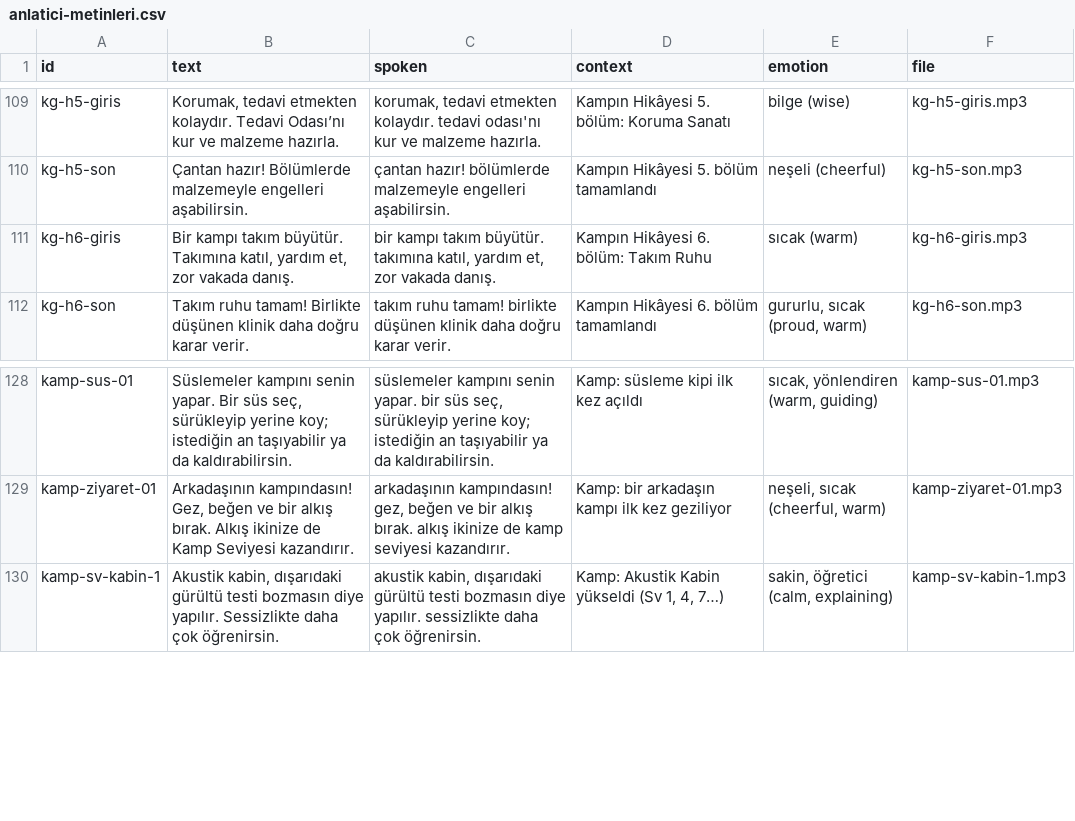
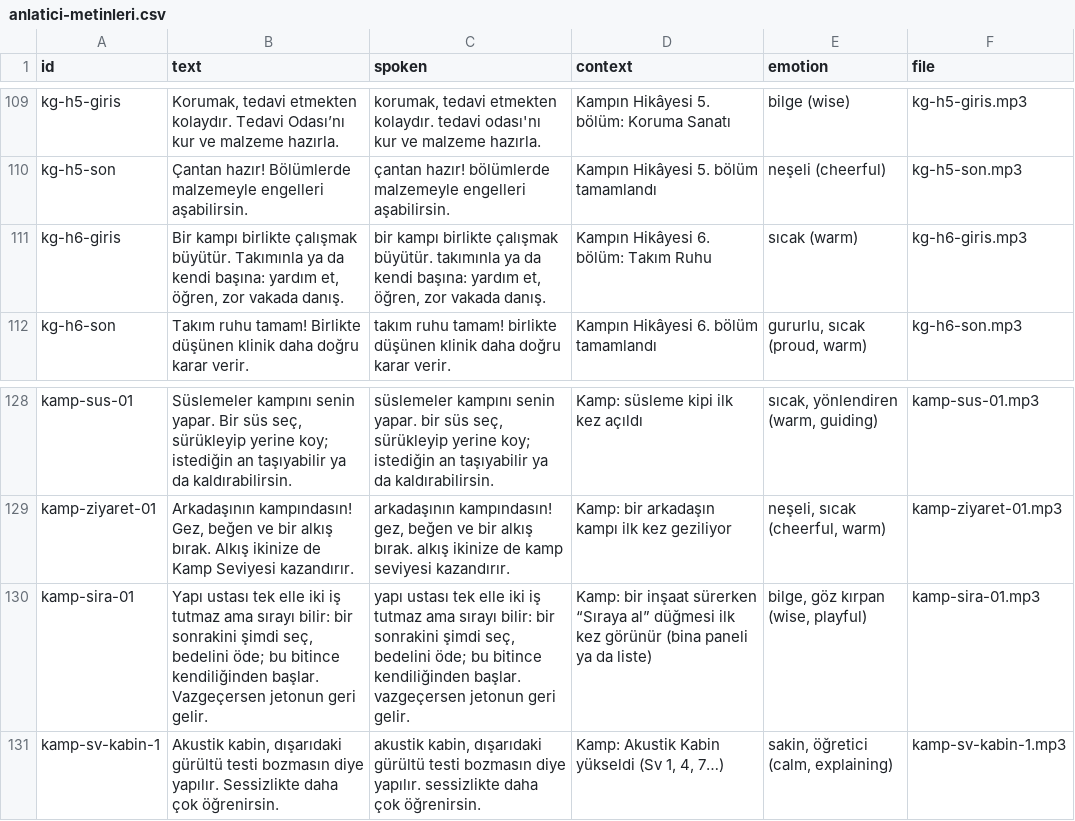
Before and after one commit to aihearX/Oyun, a CSV file: docs/anlatici-metinleri.csv, drawn as a sheet; only a part is shown, gaps mark what is left out.

```diff
--- a/docs/anlatici-metinleri.csv
+++ b/docs/anlatici-metinleri.csv
@@ -110,3 +110,3 @@
 "kg-h5-son","Çantan hazır! Bölümlerde malzemeyle engelleri aşabilirsin.","çantan hazır! bölümlerde malzemeyle engelleri aşabilirsin.","Kampın Hikâyesi 5. bölüm tamamlandı","neşeli (cheerful)","kg-h5-son.mp3"
-"kg-h6-giris","Bir kampı takım büyütür. Takımına katıl, yardım et, zor vakada danış.","bir kampı takım büyütür. takımına katıl, yardım et, zor vakada danış.","Kampın Hikâyesi 6. bölüm: Takım Ruhu","sıcak (warm)","kg-h6-giris.mp3"
+"kg-h6-giris","Bir kampı birlikte çalışmak büyütür. Takımınla ya da kendi başına: yardım et, öğren, zor vakada danış.","bir kampı birlikte çalışmak büyütür. takımınla ya da kendi başına: yardım et, öğren, zor vakada danış.","Kampın Hikâyesi 6. bölüm: Takım Ruhu","sıcak (warm)","kg-h6-giris.mp3"
 "kg-h6-son","Takım ruhu tamam! Birlikte düşünen klinik daha doğru karar verir.","takım ruhu tamam! birlikte düşünen klinik daha doğru karar verir.","Kampın Hikâyesi 6. bölüm tamamlandı","gururlu, sıcak (proud, warm)","kg-h6-son.mp3"
@@ -129,2 +129,3 @@
 "kamp-ziyaret-01","Arkadaşının kampındasın! Gez, beğen ve bir alkış bırak. Alkış ikinize de Kamp Seviyesi kazandırır.","arkadaşının kampındasın! gez, beğen ve bir alkış bırak. alkış ikinize de kamp seviyesi kazandırır.","Kamp: bir arkadaşın kampı ilk kez geziliyor","neşeli, sıcak (cheerful, warm)","kamp-ziyaret-01.mp3"
+"kamp-sira-01","Yapı ustası tek elle iki iş tutmaz ama sırayı bilir: bir sonrakini şimdi seç, bedelini öde; bu bitince kendiliğinden başlar. Vazgeçersen jetonun geri gelir.","yapı ustası tek elle iki iş tutmaz ama sırayı bilir: bir sonrakini şimdi seç, bedelini öde; bu bitince kendiliğinden başlar. vazgeçersen jetonun geri gelir.","Kamp: bir inşaat sürerken “Sıraya al” düğmesi ilk kez görünür (bina paneli ya da liste)","bilge, göz kırpan (wise, playful)","kamp-sira-01.mp3"
 "kamp-sv-kabin-1","Akustik kabin, dışarıdaki gürültü testi bozmasın diye yapılır. Sessizlikte daha çok öğrenirsin.","akustik kabin, dışarıdaki gürültü testi bozmasın diye yapılır. sessizlikte daha çok öğrenirsin.","Kamp: Akustik Kabin yükseldi (Sv 1, 4, 7…)","sakin, öğretici (calm, explaining)","kamp-sv-kabin-1.mp3"
```
Also changed, not shown: 13 other files.
